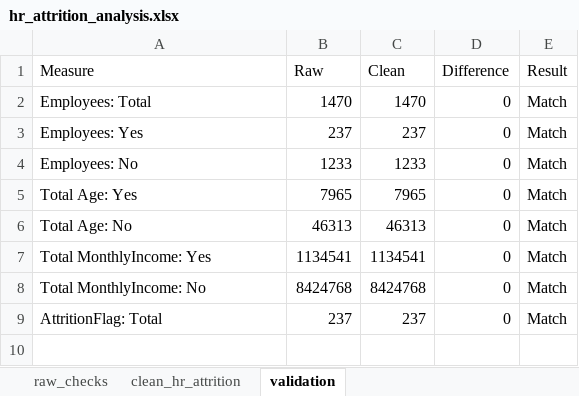
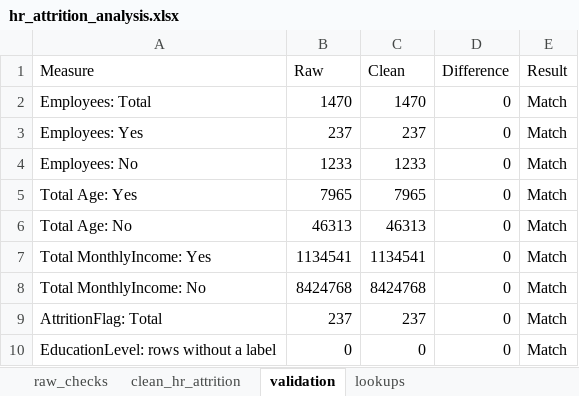
Before and after one commit to HonourJAH/hr-attrition-analysis, an Excel workbook: workbook/hr_attrition_analysis.xlsx, sheet validation, drawn as a sheet; values as stored, in another font and other column widths than the file's, no borders; the diff names each change by its address in the sheet, - before the commit and + after, or states it on an @@ line.

Commit message:
Add Education lookup decision and EducationLevel column

```diff
--- a/workbook/hr_attrition_analysis.xlsx (sheet validation)
+++ b/workbook/hr_attrition_analysis.xlsx (sheet validation)
+sheet tab: lookups
+row 10: EducationLevel: rows without a label | 0 | 0 | 0 | Match
```
Also changed, not shown: sheet clean_hr_attrition, 1 other file.
